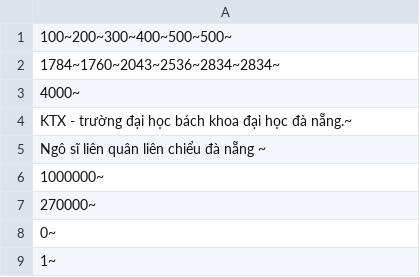
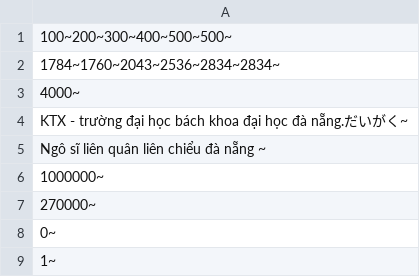
Before and after one commit to loinguyenvan274/PBL_2, a CSV file: data/heThong.csv, drawn as a sheet.

```diff
--- a/data/heThong.csv
+++ b/data/heThong.csv
@@ -3,3 +3,3 @@
 4000~ ;
-KTX - trường đại học bách khoa đại học đà nẵng.~ ;
+KTX - trường đại học bách khoa đại học đà nẵng.だいがく~ ;
 Ngô sĩ liên quân liên chiểu đà nẵng ~ ;
```
Also changed, not shown: 6 other files.
